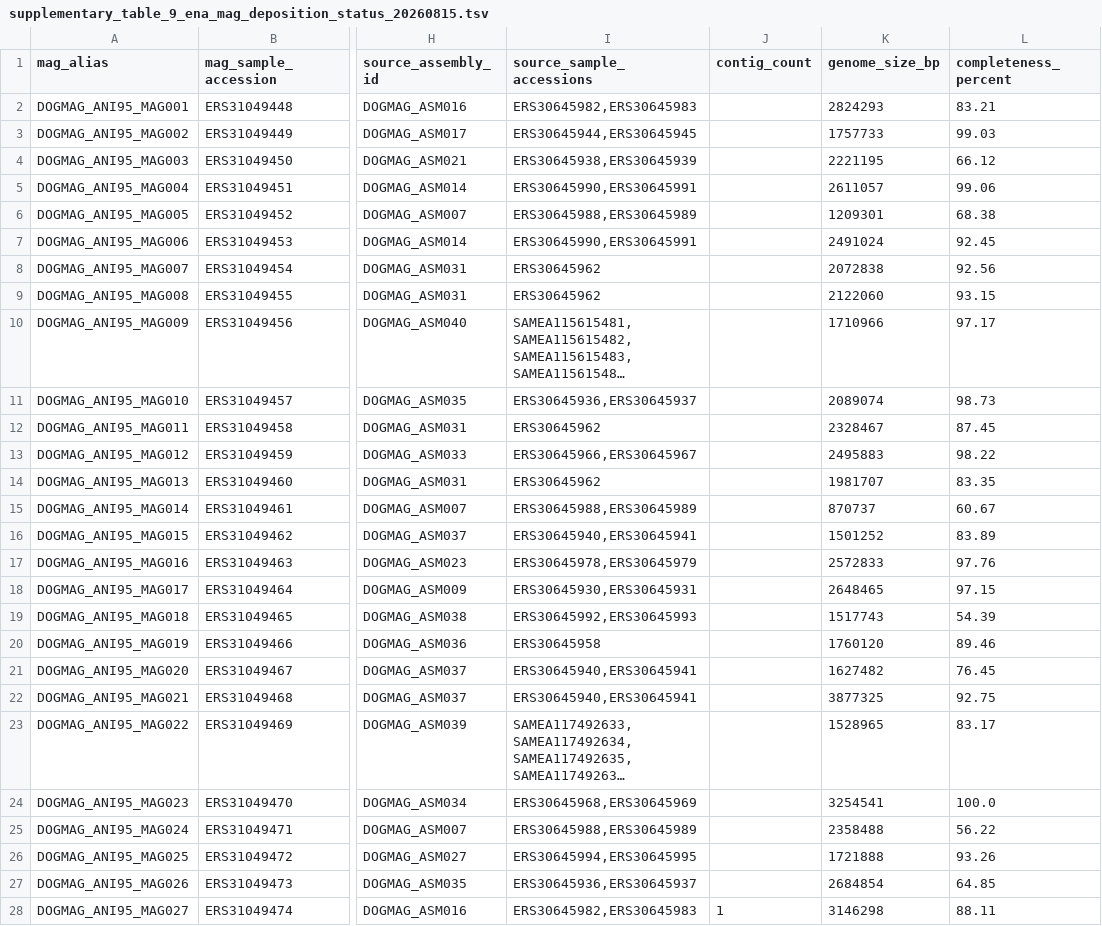
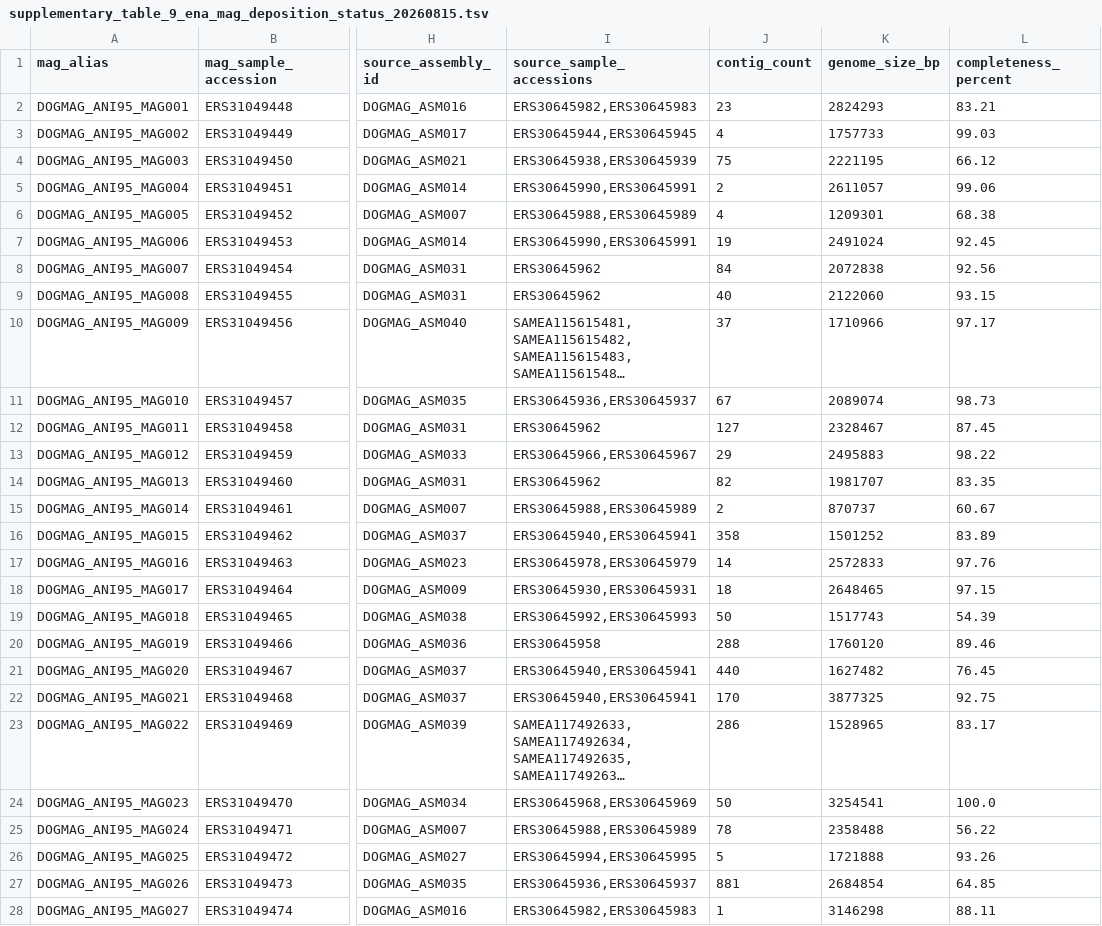
Before and after one commit to Balays/DogMAG, a TSV file: supplementary_tables/supplementary_table_9_ena_mag_deposition_status_20260815.tsv, drawn as a sheet; only a part is shown, gaps mark what is left out; long unchanged cells end in …; the diff covers the shown part only; the diff names each change by its address in the sheet, - before the commit and + after, or states it on an @@ line.

```diff
--- a/supplementary_tables/supplementary_table_9_ena_mag_deposition_status_20260815.tsv
+++ b/supplementary_tables/supplementary_table_9_ena_mag_deposition_status_20260815.tsv
-J2 (contig_count): (empty)
+J2 (contig_count): 23
-J3 (contig_count): (empty)
+J3 (contig_count): 4
-J4 (contig_count): (empty)
+J4 (contig_count): 75
-J5 (contig_count): (empty)
+J5 (contig_count): 2
-J6 (contig_count): (empty)
+J6 (contig_count): 4
-J7 (contig_count): (empty)
+J7 (contig_count): 19
-J8 (contig_count): (empty)
+J8 (contig_count): 84
-J9 (contig_count): (empty)
+J9 (contig_count): 40
-J10 (contig_count): (empty)
+J10 (contig_count): 37
-J11 (contig_count): (empty)
+J11 (contig_count): 67
-J12 (contig_count): (empty)
+J12 (contig_count): 127
-J13 (contig_count): (empty)
+J13 (contig_count): 29
-J14 (contig_count): (empty)
+J14 (contig_count): 82
-J15 (contig_count): (empty)
+J15 (contig_count): 2
-J16 (contig_count): (empty)
+J16 (contig_count): 358
-J17 (contig_count): (empty)
+J17 (contig_count): 14
-J18 (contig_count): (empty)
+J18 (contig_count): 18
-J19 (contig_count): (empty)
+J19 (contig_count): 50
-J20 (contig_count): (empty)
+J20 (contig_count): 288
-J21 (contig_count): (empty)
+J21 (contig_count): 440
-J22 (contig_count): (empty)
+J22 (contig_count): 170
-J23 (contig_count): (empty)
+J23 (contig_count): 286
-J24 (contig_count): (empty)
+J24 (contig_count): 50
-J25 (contig_count): (empty)
+J25 (contig_count): 78
-J26 (contig_count): (empty)
+J26 (contig_count): 5
-J27 (contig_count): (empty)
+J27 (contig_count): 881
```
Also changed, not shown: 96 edited cells elsewhere in this file, checksums/SHA256SUMS.tsv, supplementary_tables/supplementary_table_4_reads_to_assemblies_20260727.tsv, 3 other files.
